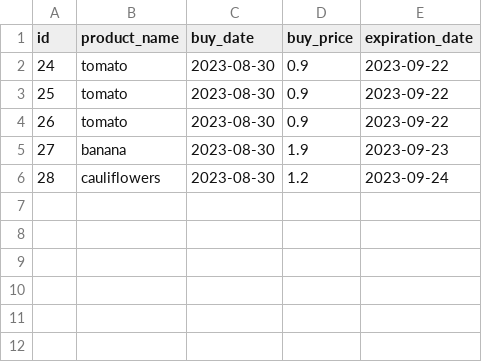
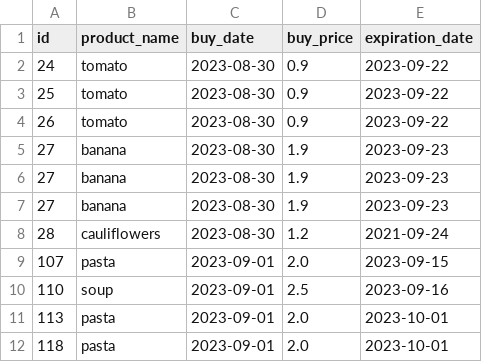
Before and after one commit to koekkoek/winc, a CSV file: superpy/data/bought.csv, drawn as a sheet.

```diff
--- a/superpy/data/bought.csv
+++ b/superpy/data/bought.csv
@@ -5,2 +5,8 @@ id,product_name,buy_date,buy_price,expiration_date
 27,banana,2023-08-30,1.9,2023-09-23
-28,cauliflowers,2023-08-30,1.2,2023-09-24
+27,banana,2023-08-30,1.9,2023-09-23
+27,banana,2023-08-30,1.9,2023-09-23
+28,cauliflowers,2023-08-30,1.2,2021-09-24
+107,pasta,2023-09-01,2.0,2023-09-15
+110,soup,2023-09-01,2.5,2023-09-16
+113,pasta,2023-09-01,2.0,2023-10-01
+118,pasta,2023-09-01,2.0,2023-10-01
```
Also changed, not shown: superpy/data/sold.csv, 4 other files.
